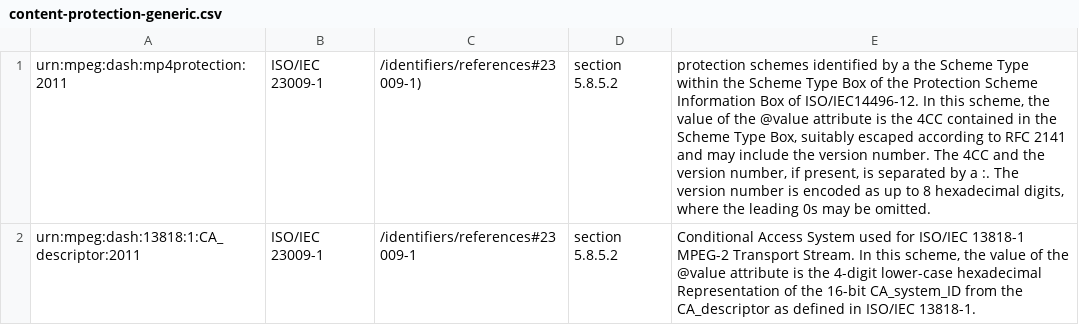
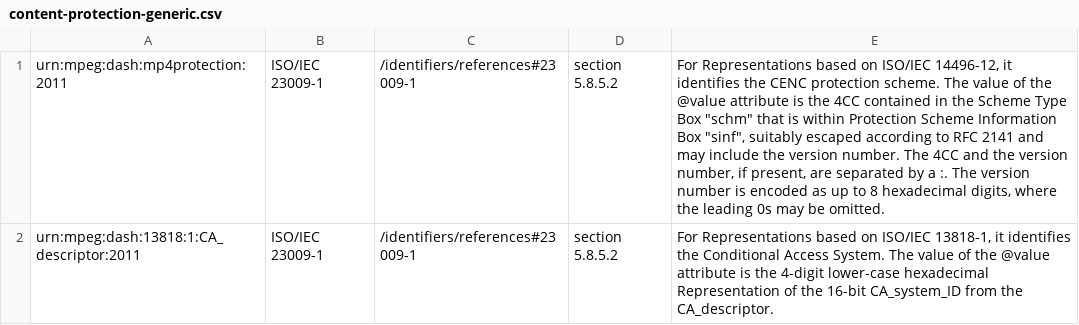
Before and after one commit to Dash-Industry-Forum/Identifiers, a CSV file: csv/content-protection-generic.csv, drawn as a sheet.

Commit message:
Corrections in "Comment"
Updated the text that was not properly copy-pasted

```diff
--- a/csv/content-protection-generic.csv
+++ b/csv/content-protection-generic.csv
@@ -1,2 +1,2 @@
-urn:mpeg:dash:mp4protection:2011|ISO/IEC 23009-1|/identifiers/references#23009-1)|section 5.8.5.2|protection schemes identified by a the Scheme Type within the Scheme Type Box of the Protection Scheme Information Box of ISO/IEC14496-12. In this scheme, the value of the @value attribute is the 4CC contained in the Scheme Type Box, suitably escaped according to RFC 2141 and may include the version number. The 4CC and the version number, if present, is separated by a :. The version number is encoded as up to 8 hexadecimal digits, where the leading 0s may be omitted.
-urn:mpeg:dash:13818:1:CA_descriptor:2011|ISO/IEC 23009-1|/identifiers/references#23009-1|section 5.8.5.2|Conditional Access System used for ISO/IEC 13818-1 MPEG-2 Transport Stream. In this scheme, the value of the @value attribute is the 4-digit lower-case hexadecimal Representation of the 16-bit CA_system_ID from the CA_descriptor as defined in ISO/IEC 13818-1.
+urn:mpeg:dash:mp4protection:2011|ISO/IEC 23009-1|/identifiers/references#23009-1|section 5.8.5.2|For Representations based on ISO/IEC 14496-12, it identifies the CENC protection scheme. The value of the @value attribute is the 4CC contained in the Scheme Type Box "schm" that is within Protection Scheme Information Box "sinf", suitably escaped according to RFC 2141 and may include the version number. The 4CC and the version number, if present, are separated by a :. The version number is encoded as up to 8 hexadecimal digits, where the leading 0s may be omitted.
+urn:mpeg:dash:13818:1:CA_descriptor:2011|ISO/IEC 23009-1|/identifiers/references#23009-1|section 5.8.5.2|For Representations based on ISO/IEC 13818-1, it identifies the Conditional Access System. The value of the @value attribute is the 4-digit lower-case hexadecimal Representation of the 16-bit CA_system_ID from the CA_descriptor.
```
